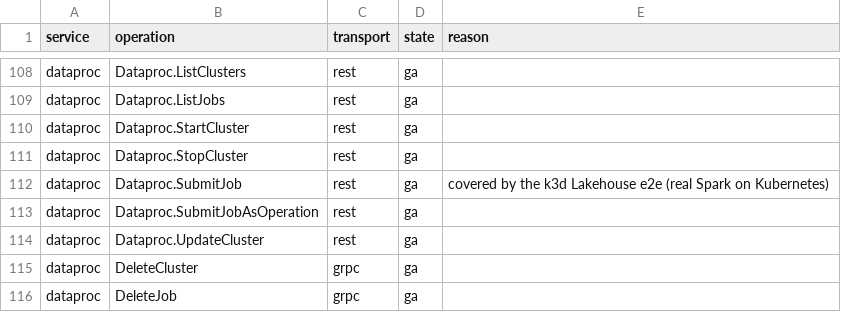
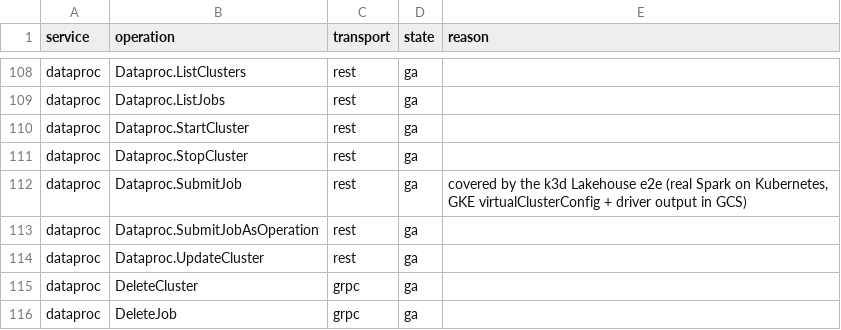
Before and after one commit to aamerik/jaiscloud, a CSV file: docs/fidelity/fidelity-matrix.csv, drawn as a sheet; only a part is shown, gaps mark what is left out.

Commit message:
test(gcp/dataproc): conformance + matrix/docs gates (DPG9)
Refresh the Dataproc fidelity/docs surface for the W1.1-W4.1 improvements and
extend the end-to-end coverage to the new async/GKE/driver-output surfaces.

- matrix: regenerate (only the Dataproc.SubmitJob override reason changes); the
  new surfaces are behaviours of existing operations, so no cell state changes.
- docs: GA.md + GCP-TESTABILITY rollups refreshed to the current matrix
  (802 cells; 26 services) and conformance counts (299/299 checks, Dataproc 19);
  README-GCP gains Known-Limitations sections for GKE virtualClusterConfig
  (metadata only), the async cluster/job LRO state machine, and driver output.
- e2e (k3d Lakehouse): recreate the cluster as a GKE-backed virtualClusterConfig
  attached to a Metastore service, poll the async create LRO to RUNNING, and
  read each Spark job's real driver-output object from GCS.
- e2e (Postgres persistence): assert async cluster create/delete LROs, the
  Metastore attachment round-trip, and driver-output-object readback.

```diff
--- a/docs/fidelity/fidelity-matrix.csv
+++ b/docs/fidelity/fidelity-matrix.csv
@@ -111,3 +111,3 @@ dataproc,Dataproc.StartCluster,rest,ga,
 dataproc,Dataproc.StopCluster,rest,ga,
-dataproc,Dataproc.SubmitJob,rest,ga,covered by the k3d Lakehouse e2e (real Spark on Kubernetes)
+dataproc,Dataproc.SubmitJob,rest,ga,"covered by the k3d Lakehouse e2e (real Spark on Kubernetes, GKE virtualClusterConfig + driver output in GCS)"
 dataproc,Dataproc.SubmitJobAsOperation,rest,ga,
```
Also changed, not shown: 10 other files.
